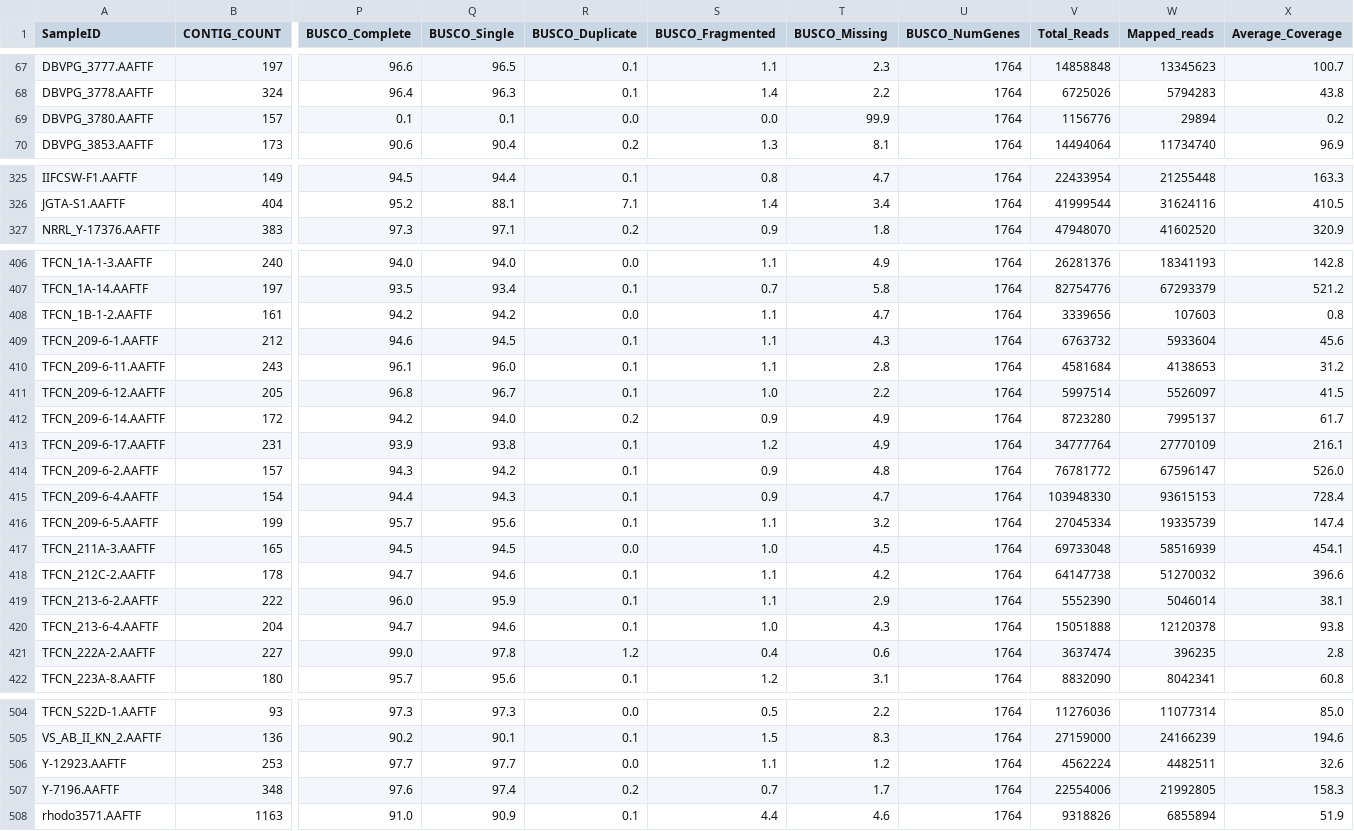
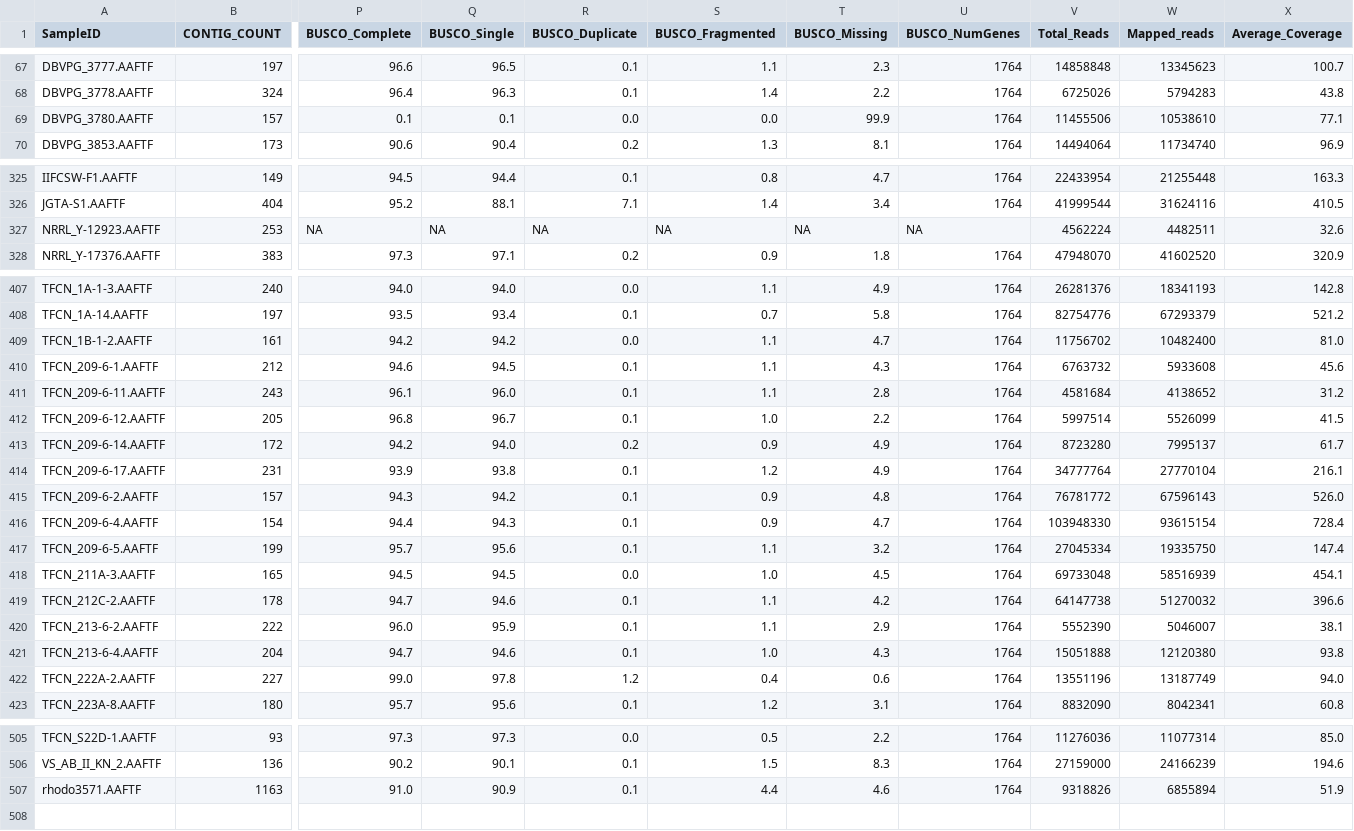
Before and after one commit to stajichlab/ExtremeRhodotorula_DraftGenomes, a TSV file: asm_stats.tsv, drawn as a sheet; only a part is shown, gaps mark what is left out; removed rows and columns are numbered as before the commit, all else as after; rows hold the shown columns only; the diff covers the shown part only; the diff names each change by its address in the sheet, - before the commit and + after, or states it on an @@ line.

Commit message:
update read mapping numbers

```diff
--- a/asm_stats.tsv
+++ b/asm_stats.tsv
-V69 (Total_Reads): 1156776
+V69 (Total_Reads): 11455506
-W69 (Mapped_reads): 29894
+W69 (Mapped_reads): 10538610
-X69 (Average_Coverage): 0.2
+X69 (Average_Coverage): 77.1
+row 327: NRRL_Y-12923.AAFTF | 253 | NA | NA | NA | NA | NA | NA | 4562224 | 4482511 | 32.6
-V409 (Total_Reads): 3339656
+V409 (Total_Reads): 11756702
-W409 (Mapped_reads): 107603
+W409 (Mapped_reads): 10482400
-X409 (Average_Coverage): 0.8
+X409 (Average_Coverage): 81.0
-W410 (Mapped_reads): 5933604
+W410 (Mapped_reads): 5933608
-W411 (Mapped_reads): 4138653
+W411 (Mapped_reads): 4138652
-W412 (Mapped_reads): 5526097
+W412 (Mapped_reads): 5526099
-W414 (Mapped_reads): 27770109
+W414 (Mapped_reads): 27770104
-W415 (Mapped_reads): 67596147
+W415 (Mapped_reads): 67596143
-W416 (Mapped_reads): 93615153
+W416 (Mapped_reads): 93615154
-W417 (Mapped_reads): 19335739
+W417 (Mapped_reads): 19335750
-W420 (Mapped_reads): 5046014
+W420 (Mapped_reads): 5046007
-W421 (Mapped_reads): 12120378
+W421 (Mapped_reads): 12120380
-V422 (Total_Reads): 3637474
+V422 (Total_Reads): 13551196
-W422 (Mapped_reads): 396235
+W422 (Mapped_reads): 13187749
-X422 (Average_Coverage): 2.8
+X422 (Average_Coverage): 94.0
-row 506: Y-12923.AAFTF | 253 | 97.7 | 97.7 | 0.0 | 1.1 | 1.2 | 1764 | 4562224 | 4482511 | 32.6
-row 507: Y-7196.AAFTF | 348 | 97.6 | 97.4 | 0.2 | 0.7 | 1.7 | 1764 | 22554006 | 21992805 | 158.3
```
Also changed, not shown: 66 edited cells elsewhere in this file.
